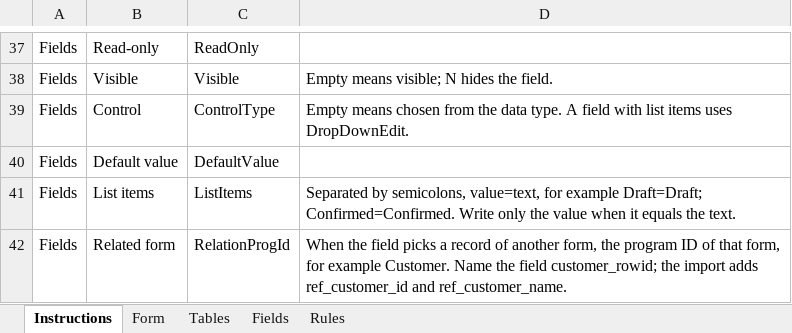
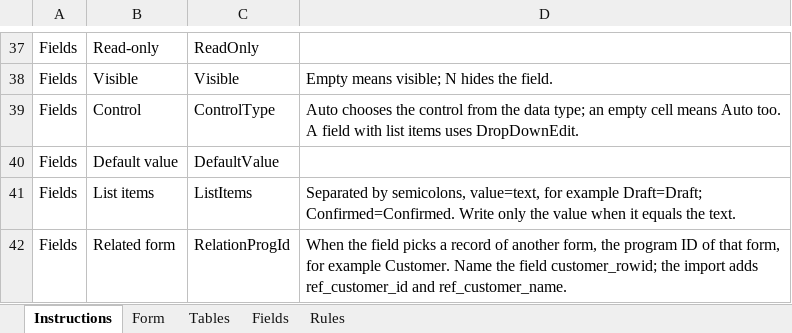
Before and after one commit to polhem-dev/polhem, an Excel workbook: tools/Polhem.Definition.Spreadsheet/Templates/FormSchema.en.xlsx, sheet Instructions, drawn as a sheet; only a part is shown, gaps mark what is left out; values as stored, in another font and other column widths than the file's, no borders; the diff names each change by its address in the sheet, - before the commit and + after, or states it on an @@ line.

Commit message:
Write Auto in the control column of an exported form workbook (#132)
The control column was left empty for a field whose control follows its data type, so most rows
of an exported Fields sheet showed a blank cell next to a drop-down that lists Auto. Write the value
on every row, as the data type column does. An empty cell still reads as Auto.

```diff
--- a/tools/Polhem.Definition.Spreadsheet/Templates/FormSchema.en.xlsx (sheet Instructions)
+++ b/tools/Polhem.Definition.Spreadsheet/Templates/FormSchema.en.xlsx (sheet Instructions)
-D39: Empty means chosen from the data type. A field…
+D39: Auto chooses the control from the data type; an empty cell means Auto too. A field…
```
Also changed, not shown: tools/Polhem.Definition.Spreadsheet/Templates/FormSchema.zh-TW.xlsx, 2 other files.
